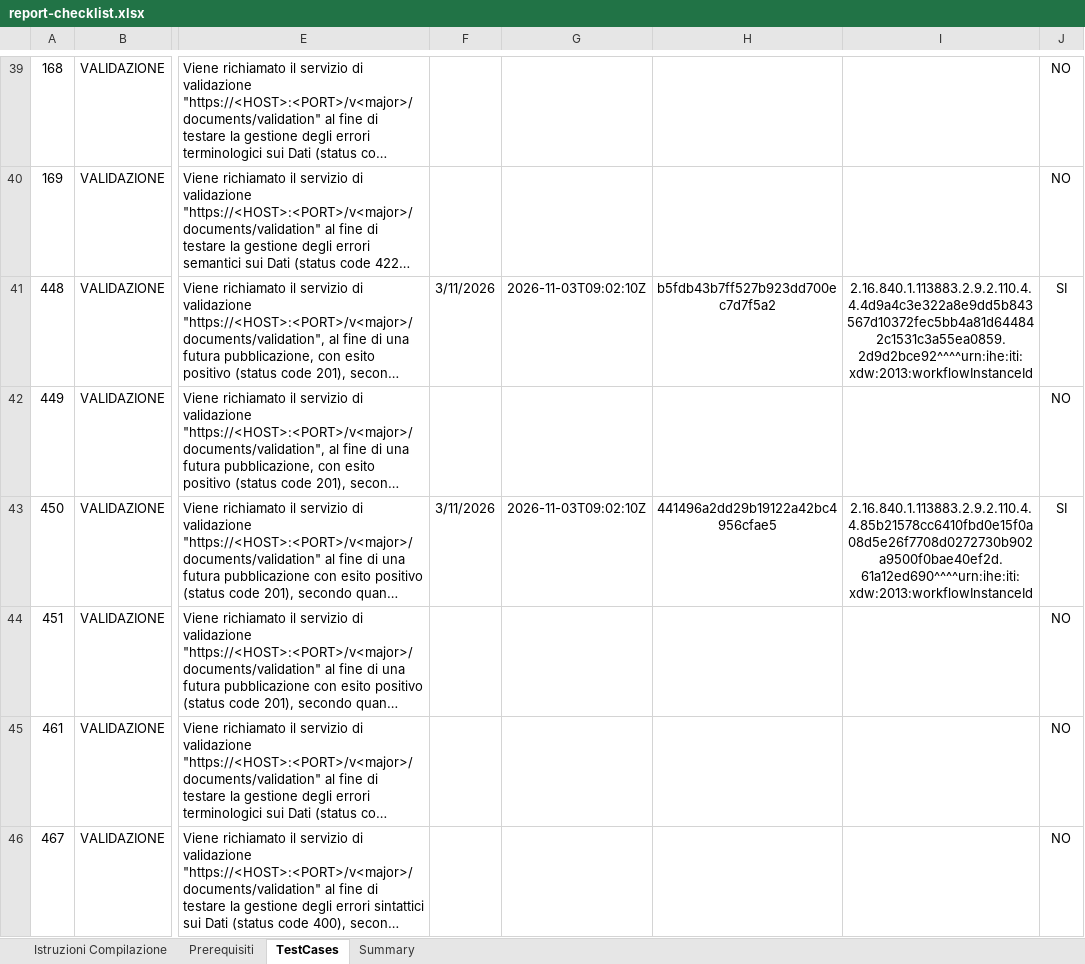
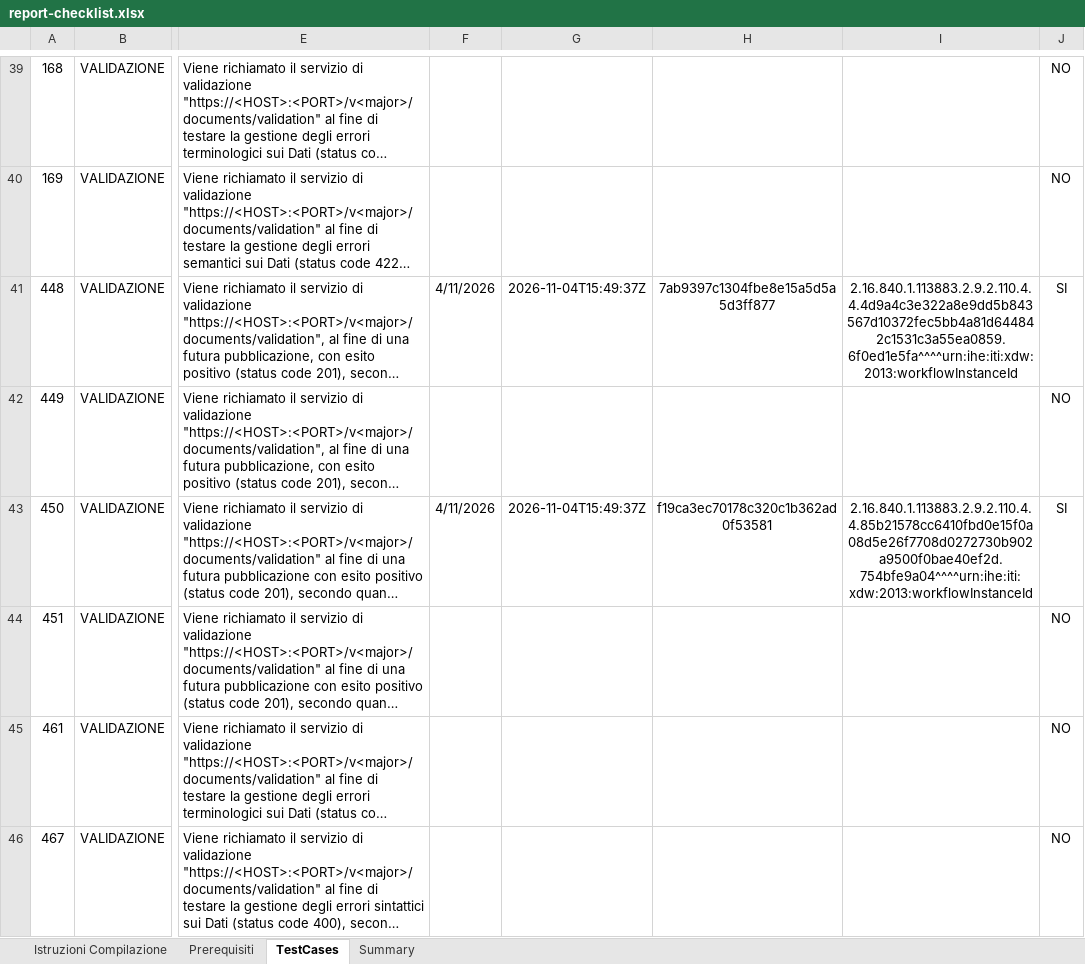
Before and after one commit to ClaudioCanini/it-fse-accreditamento-v2, an Excel workbook: GATEWAY/A1#111#GEKOSOFTSRLXX/Gekosoft_srl/gekosoft-fse/1.0/report-checklist.xlsx, sheet TestCases, drawn as a sheet; only a part is shown, gaps mark what is left out; long unchanged cells end in …; values as stored, in another font and other column widths than the file's, no borders; charts and pictures not drawn; the diff names each change by its address in the sheet, - before the commit and + after, or states it on an @@ line.

Commit message:
Accreditamento gekosoft-fse 1.0 - LDO, RSA - correzione test 448,450

```diff
--- a/GATEWAY/A1#111#GEKOSOFTSRLXX/Gekosoft_srl/gekosoft-fse/1.0/report-checklist.xlsx (sheet TestCases)
+++ b/GATEWAY/A1#111#GEKOSOFTSRLXX/Gekosoft_srl/gekosoft-fse/1.0/report-checklist.xlsx (sheet TestCases)
-F41: 3/11/2026
+F41: 4/11/2026
-G41: 2026-11-03T09:02:10Z
+G41: 2026-11-04T15:49:37Z
-H41: b5fdb43b7ff527b923dd700ec7d7f5a2
+H41: 7ab9397c1304fbe8e15a5d5a5d3ff877
-I41: 2.16.840.1.113883.2.9.2.110.4.4.4d9a4c3e322a8e9dd5b843567d10372fec5bb4a81d644842c1531c3a55ea0859.2d9d2bce92^^^^urn:ihe:iti:xdw:2013:workflowInstanceId
+I41: 2.16.840.1.113883.2.9.2.110.4.4.4d9a4c3e322a8e9dd5b843567d10372fec5bb4a81d644842c1531c3a55ea0859.6f0ed1e5fa^^^^urn:ihe:iti:xdw:2013:workflowInstanceId
-F43: 3/11/2026
+F43: 4/11/2026
-G43: 2026-11-03T09:02:10Z
+G43: 2026-11-04T15:49:37Z
-H43: 441496a2dd29b19122a42bc4956cfae5
+H43: f19ca3ec70178c320c1b362ad0f53581
-I43: 2.16.840.1.113883.2.9.2.110.4.4.85b21578cc6410fbd0e15f0a08d5e26f7708d0272730b902a9500f0bae40ef2d.61a12ed690^^^^urn:ihe:iti:xdw:2013:workflowInstanceId
+I43: 2.16.840.1.113883.2.9.2.110.4.4.85b21578cc6410fbd0e15f0a08d5e26f7708d0272730b902a9500f0bae40ef2d.754bfe9a04^^^^urn:ihe:iti:xdw:2013:workflowInstanceId
```
Also changed, not shown: 1 other file.
